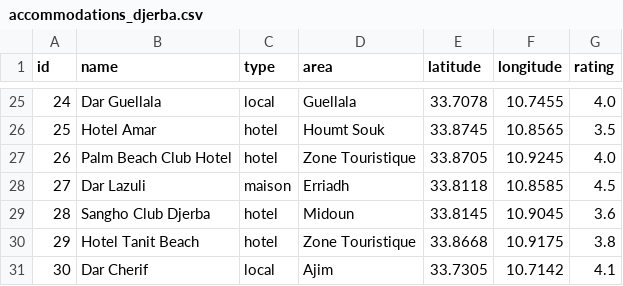
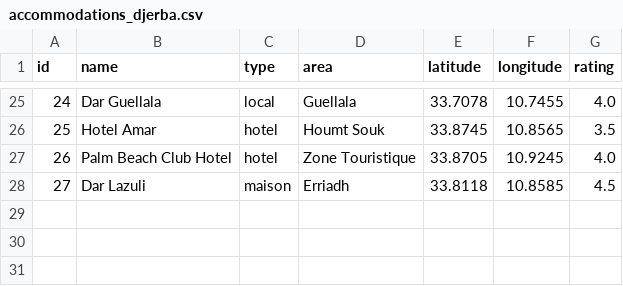
Before and after one commit to balbali404/DjerbaStay_PFA, a CSV file: DjerbaStay-Ai/data/accommodations_djerba.csv, drawn as a sheet; only a part is shown, gaps mark what is left out; the diff names each change by its address in the sheet, - before the commit and + after, or states it on an @@ line.

```diff
--- a/DjerbaStay-Ai/data/accommodations_djerba.csv
+++ b/DjerbaStay-Ai/data/accommodations_djerba.csv
-row 29: 28 | Sangho Club Djerba | hotel | Midoun | 33.8145 | 10.9045 | 3.6
-row 30: 29 | Hotel Tanit Beach | hotel | Zone Touristique | 33.8668 | 10.9175 | 3.8
-row 31: 30 | Dar Cherif | local | Ajim | 33.7305 | 10.7142 | 4.1
```
Also changed, not shown: 5 other files.
